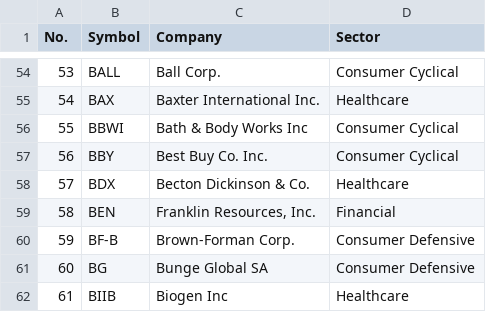
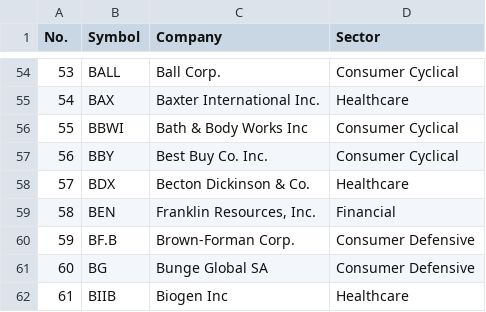
Before and after one commit to barryplasmid/PublicLists, a CSV file: SP500-List-08092024.csv, drawn as a sheet; only a part is shown, gaps mark what is left out.

Commit message:
Add files via upload

```diff
--- a/SP500-List-08092024.csv
+++ b/SP500-List-08092024.csv
@@ -59,3 +59,3 @@ No.,Symbol,Company,Sector
 58,BEN,"Franklin Resources, Inc.",Financial
-59,BF-B,Brown-Forman Corp.,Consumer Defensive
+59,BF.B,Brown-Forman Corp.,Consumer Defensive
 60,BG,Bunge Global SA,Consumer Defensive
```
